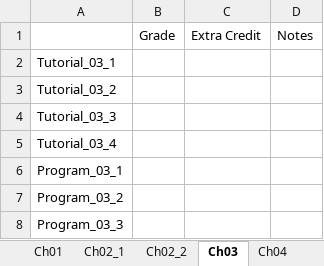
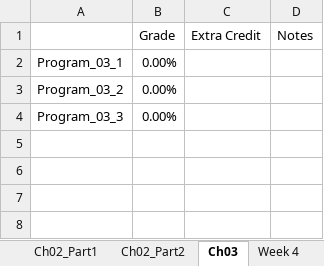
Before and after one commit to sbean585/SP23-ENR261-180-SBEAN585, an Excel workbook: Grades.xlsx, sheet Ch03, drawn as a sheet; values as stored, in another font and other column widths than the file's, no borders; removed rows and columns are numbered as before the commit, all else as after; the diff names each change by its address in the sheet, - before the commit and + after, or states it on an @@ line.

Commit message:
Adding grades through 'Week 4'

```diff
--- a/Grades.xlsx (sheet Ch03)
+++ b/Grades.xlsx (sheet Ch03)
-sheet tab: Ch02_1
+sheet tab: Ch02_Part1
-sheet tab: Ch02_2
+sheet tab: Ch02_Part2
-sheet tab: Ch04
+sheet tab: Week 4
-row 2: Tutorial_03_1
-row 3: Tutorial_03_2
-row 4: Tutorial_03_3
-row 5: Tutorial_03_4
-B2:B4 (Grade): (empty)
+B2:B4 (Grade): 0.00%
```
Also changed, not shown: sheet Summary, sheet Ch02_Part1, sheet Ch02_Part2, sheet Week 9, sheet Week 4, sheet Week 5, 3 more sheets, other sheet tabs.
